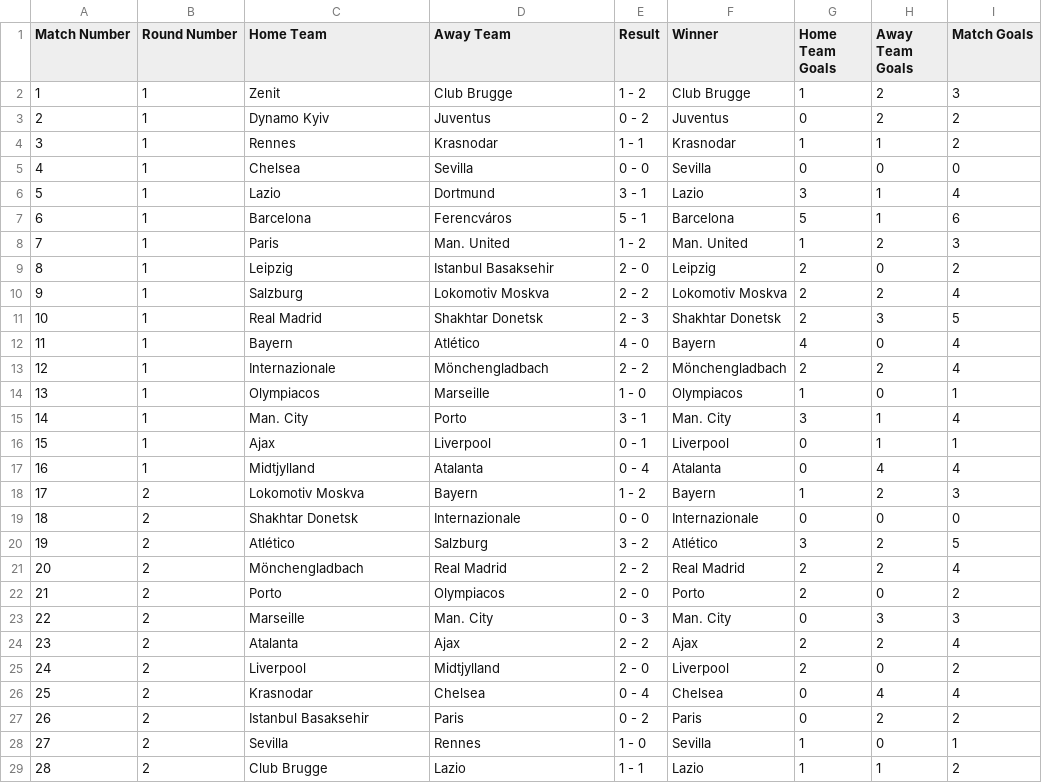
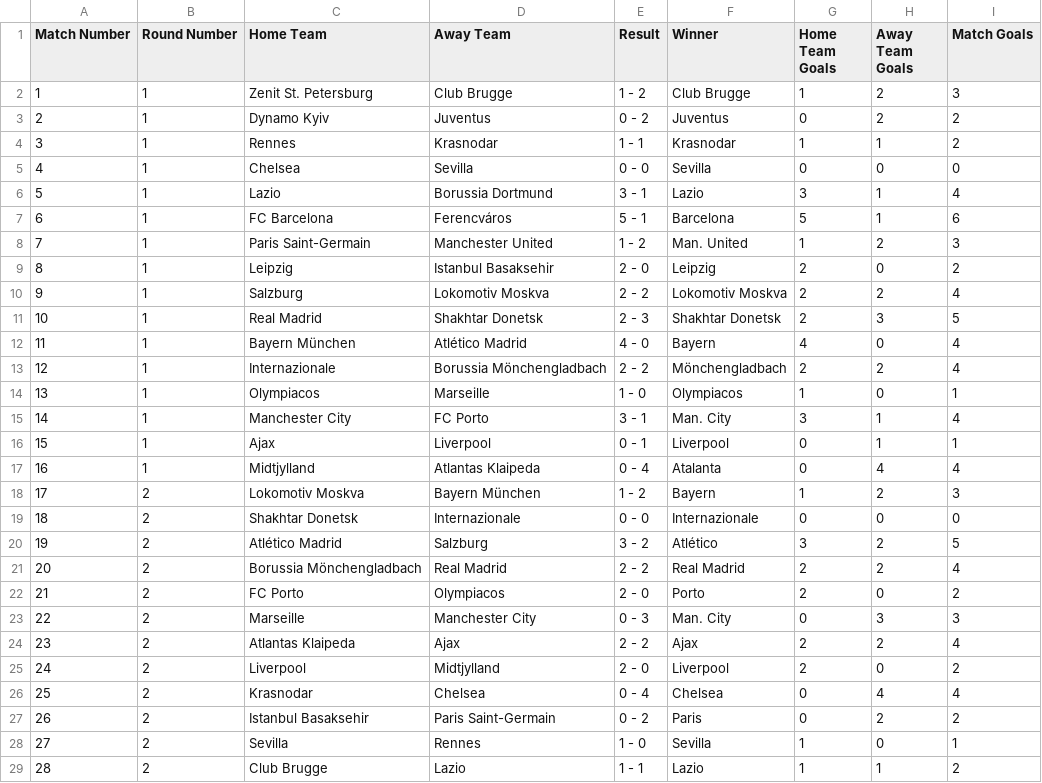
Before and after one commit to PdEXavierMY/Champions, a CSV file: data/champions-league-2020.csv, drawn as a sheet; only a part is shown; the diff covers the shown part only.

```diff
--- a/data/champions-league-2020.csv
+++ b/data/champions-league-2020.csv
@@ -1,3 +1,3 @@
 Match Number,Round Number,Home Team,Away Team,Result,Winner,Home Team Goals,Away Team Goals,Match Goals
-1,1,Zenit,Club Brugge,1 - 2,Club Brugge,1,2,3
+1,1,Zenit St. Petersburg,Club Brugge,1 - 2,Club Brugge,1,2,3
 2,1,Dynamo Kyiv,Juventus,0 - 2,Juventus,0,2,2
@@ -5,5 +5,5 @@ Match Number,Round Number,Home Team,Away Team,Result,Winner,Home Team Goals,Away
 4,1,Chelsea,Sevilla,0 - 0,Sevilla,0,0,0
-5,1,Lazio,Dortmund,3 - 1,Lazio,3,1,4
-6,1,Barcelona,Ferencváros,5 - 1,Barcelona,5,1,6
-7,1,Paris,Man. United,1 - 2,Man. United,1,2,3
+5,1,Lazio,Borussia Dortmund,3 - 1,Lazio,3,1,4
+6,1,FC Barcelona,Ferencváros,5 - 1,Barcelona,5,1,6
+7,1,Paris Saint-Germain,Manchester United,1 - 2,Man. United,1,2,3
 8,1,Leipzig,Istanbul Basaksehir,2 - 0,Leipzig,2,0,2
@@ -11,18 +11,18 @@ Match Number,Round Number,Home Team,Away Team,Result,Winner,Home Team Goals,Away
 10,1,Real Madrid,Shakhtar Donetsk,2 - 3,Shakhtar Donetsk,2,3,5
-11,1,Bayern,Atlético,4 - 0,Bayern,4,0,4
-12,1,Internazionale,Mönchengladbach,2 - 2,Mönchengladbach,2,2,4
+11,1,Bayern München,Atlético Madrid,4 - 0,Bayern,4,0,4
+12,1,Internazionale,Borussia Mönchengladbach,2 - 2,Mönchengladbach,2,2,4
 13,1,Olympiacos,Marseille,1 - 0,Olympiacos,1,0,1
-14,1,Man. City,Porto,3 - 1,Man. City,3,1,4
+14,1,Manchester City,FC Porto,3 - 1,Man. City,3,1,4
 15,1,Ajax,Liverpool,0 - 1,Liverpool,0,1,1
-16,1,Midtjylland,Atalanta,0 - 4,Atalanta,0,4,4
-17,2,Lokomotiv Moskva,Bayern,1 - 2,Bayern,1,2,3
+16,1,Midtjylland,Atlantas Klaipeda,0 - 4,Atalanta,0,4,4
+17,2,Lokomotiv Moskva,Bayern München,1 - 2,Bayern,1,2,3
 18,2,Shakhtar Donetsk,Internazionale,0 - 0,Internazionale,0,0,0
-19,2,Atlético,Salzburg,3 - 2,Atlético,3,2,5
-20,2,Mönchengladbach,Real Madrid,2 - 2,Real Madrid,2,2,4
-21,2,Porto,Olympiacos,2 - 0,Porto,2,0,2
-22,2,Marseille,Man. City,0 - 3,Man. City,0,3,3
-23,2,Atalanta,Ajax,2 - 2,Ajax,2,2,4
+19,2,Atlético Madrid,Salzburg,3 - 2,Atlético,3,2,5
+20,2,Borussia Mönchengladbach,Real Madrid,2 - 2,Real Madrid,2,2,4
+21,2,FC Porto,Olympiacos,2 - 0,Porto,2,0,2
+22,2,Marseille,Manchester City,0 - 3,Man. City,0,3,3
+23,2,Atlantas Klaipeda,Ajax,2 - 2,Ajax,2,2,4
 24,2,Liverpool,Midtjylland,2 - 0,Liverpool,2,0,2
 25,2,Krasnodar,Chelsea,0 - 4,Chelsea,0,4,4
-26,2,Istanbul Basaksehir,Paris,0 - 2,Paris,0,2,2
+26,2,Istanbul Basaksehir,Paris Saint-Germain,0 - 2,Paris,0,2,2
 27,2,Sevilla,Rennes,1 - 0,Sevilla,1,0,1
```
Also changed, not shown: 81 edited cells elsewhere in this file, data/champions-league-2017.csv, data/champions-league-2018.csv, 6 other files.
